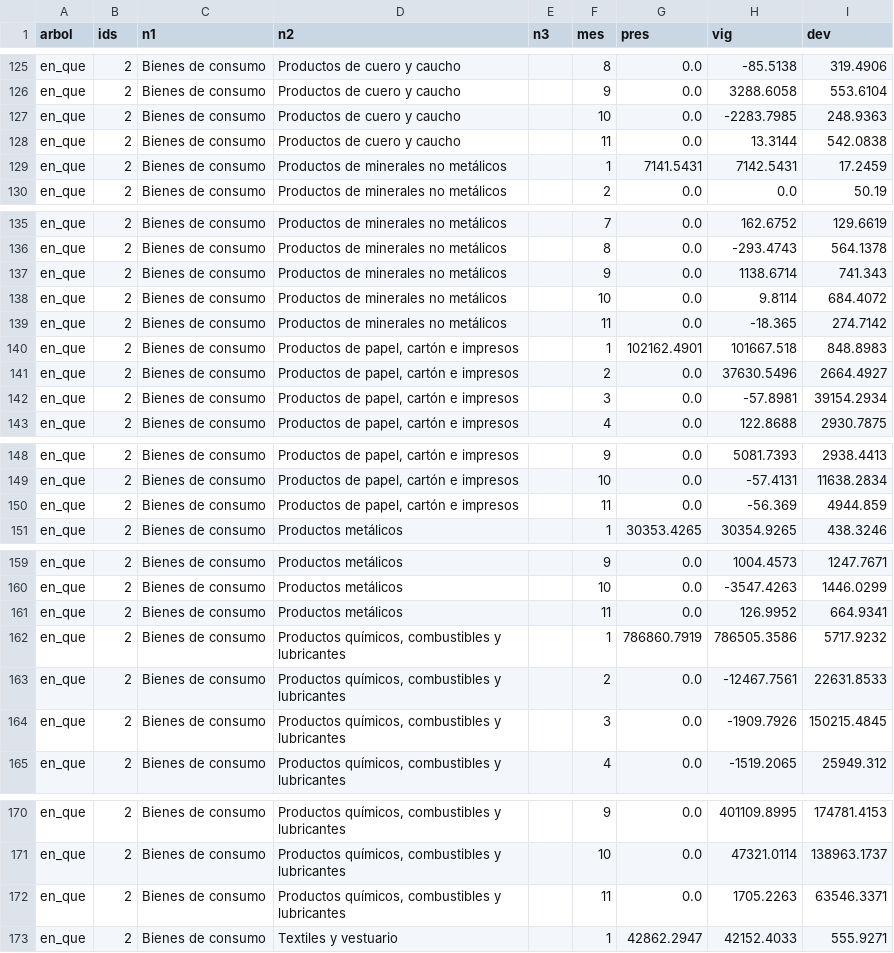
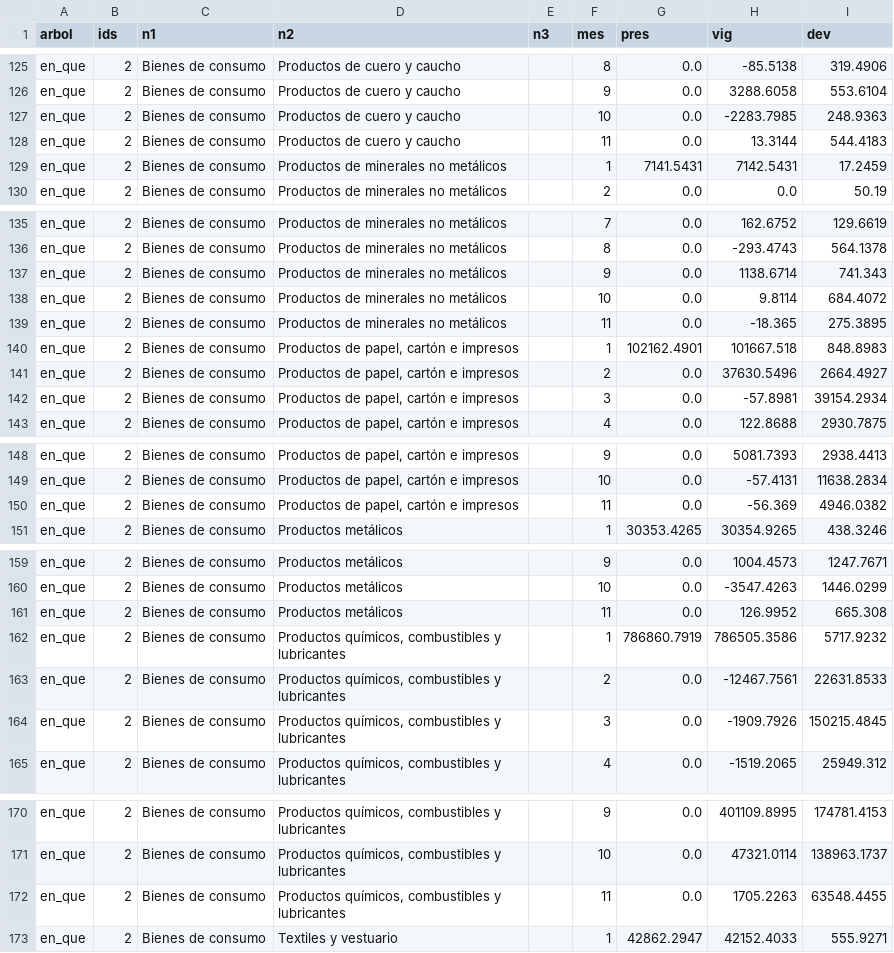
Before and after one commit to nicosauriorex/primerolosdatos, a CSV file: datos/cache/gasto_mensual_2026.csv, drawn as a sheet; only a part is shown, gaps mark what is left out; the diff covers the shown part only.

```diff
--- a/datos/cache/gasto_mensual_2026.csv
+++ b/datos/cache/gasto_mensual_2026.csv
@@ -127,3 +127,3 @@ en_que,2,Bienes de consumo,Productos de cuero y caucho,,9,0.0,3288.6058,553.6104
 en_que,2,Bienes de consumo,Productos de cuero y caucho,,10,0.0,-2283.7985,248.9363
-en_que,2,Bienes de consumo,Productos de cuero y caucho,,11,0.0,13.3144,542.0838
+en_que,2,Bienes de consumo,Productos de cuero y caucho,,11,0.0,13.3144,544.4183
 en_que,2,Bienes de consumo,Productos de minerales no metálicos,,1,7141.5431,7142.5431,17.2459
@@ -138,3 +138,3 @@ en_que,2,Bienes de consumo,Productos de minerales no metálicos,,9,0.0,1138.6714
 en_que,2,Bienes de consumo,Productos de minerales no metálicos,,10,0.0,9.8114,684.4072
-en_que,2,Bienes de consumo,Productos de minerales no metálicos,,11,0.0,-18.365,274.7142
+en_que,2,Bienes de consumo,Productos de minerales no metálicos,,11,0.0,-18.365,275.3895
 en_que,2,Bienes de consumo,"Productos de papel, cartón e impresos",,1,102162.4901,101667.518,848.8983
@@ -149,3 +149,3 @@ en_que,2,Bienes de consumo,"Productos de papel, cartón e impresos",,9,0.0,5081.
 en_que,2,Bienes de consumo,"Productos de papel, cartón e impresos",,10,0.0,-57.4131,11638.2834
-en_que,2,Bienes de consumo,"Productos de papel, cartón e impresos",,11,0.0,-56.369,4944.859
+en_que,2,Bienes de consumo,"Productos de papel, cartón e impresos",,11,0.0,-56.369,4946.0382
 en_que,2,Bienes de consumo,Productos metálicos,,1,30353.4265,30354.9265,438.3246
@@ -160,3 +160,3 @@ en_que,2,Bienes de consumo,Productos metálicos,,9,0.0,1004.4573,1247.7671
 en_que,2,Bienes de consumo,Productos metálicos,,10,0.0,-3547.4263,1446.0299
-en_que,2,Bienes de consumo,Productos metálicos,,11,0.0,126.9952,664.9341
+en_que,2,Bienes de consumo,Productos metálicos,,11,0.0,126.9952,665.308
 en_que,2,Bienes de consumo,"Productos químicos, combustibles y lubricantes",,1,786860.7919,786505.3586,5717.9232
@@ -171,3 +171,3 @@ en_que,2,Bienes de consumo,"Productos químicos, combustibles y lubricantes",,9,
 en_que,2,Bienes de consumo,"Productos químicos, combustibles y lubricantes",,10,0.0,47321.0114,138963.1737
-en_que,2,Bienes de consumo,"Productos químicos, combustibles y lubricantes",,11,0.0,1705.2263,63546.3371
+en_que,2,Bienes de consumo,"Productos químicos, combustibles y lubricantes",,11,0.0,1705.2263,63548.4455
 en_que,2,Bienes de consumo,Textiles y vestuario,,1,42862.2947,42152.4033,555.9271
```
Also changed, not shown: 31 edited cells elsewhere in this file, datos/cache/gasto_nacion_2026.csv, 32 other files.
